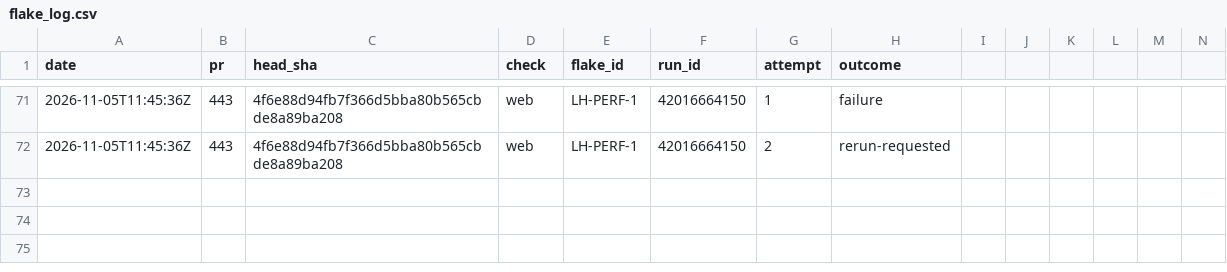
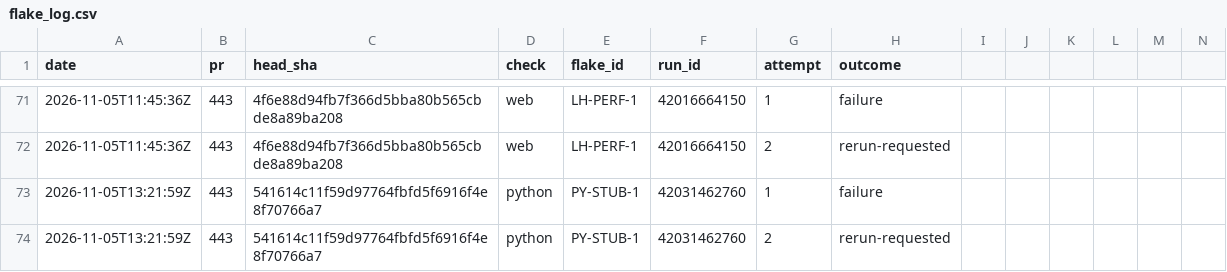
Before and after one commit to SteveVitali/Eleutheria, a CSV file: docs/build/reports/ci/flake_log.csv, drawn as a sheet; only a part is shown, gaps mark what is left out; rows hold the shown columns only; the diff names each change by its address in the sheet, - before the commit and + after, or states it on an @@ line.

Commit message:
P36.73 closeout — row 419 done; CURRENT STATE -> GATE-G6
RETURN PASS kind:leg row (P36.73-sweep-packet, live_dependants GATE-G6) +
### RETURN PASS — current regen; BUILD_INDEX 419; LEDGER done +
post-closeout (ci: pass #444@847a6a4, run 42038977274, 5/5 head-bound;
boundary exit 3 = carried waived-ancestor #443@541614c python PY-STUB-1)
+ P36.73 correction recording the L1537 respell; CURRENT STATE nextTicket
GATE-G6 / lastCompleted P36.73 / chainTip this branch; README rows 1-419;
ledger_contract RP_LINE_MAX 1024 in step with SIG-LOCAL L8; projection
regenerated last. No coverage verdicts routed to P36.73.

Harness: devin-desktop/swe-2-high/subagent

```diff
--- a/docs/build/reports/ci/flake_log.csv
+++ b/docs/build/reports/ci/flake_log.csv
+row 73: 2026-11-05T13:21:59Z | 443 | 541614c11f59d97764fbfd5f6916f4e8f70766a7 | python | PY-STUB-1 | 42031462760 | 1 | failure
+row 74: 2026-11-05T13:21:59Z | 443 | 541614c11f59d97764fbfd5f6916f4e8f70766a7 | python | PY-STUB-1 | 42031462760 | 2 | rerun-requested
```
Also changed, not shown: 10 other files.
